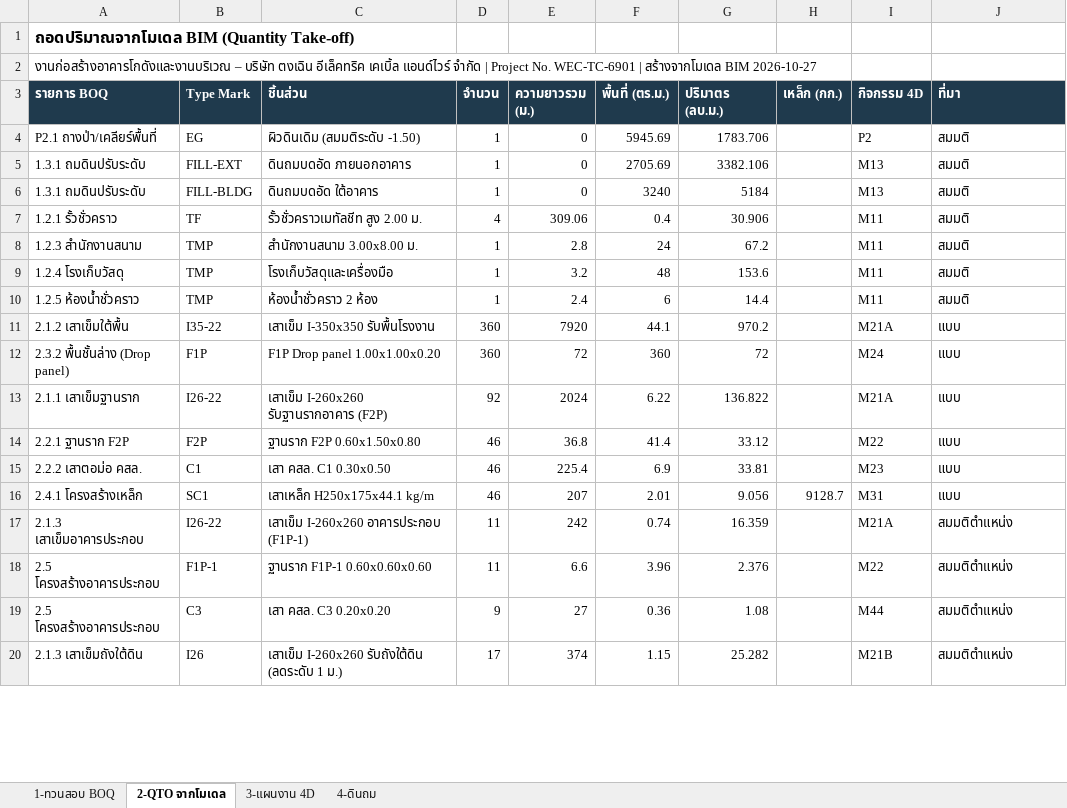
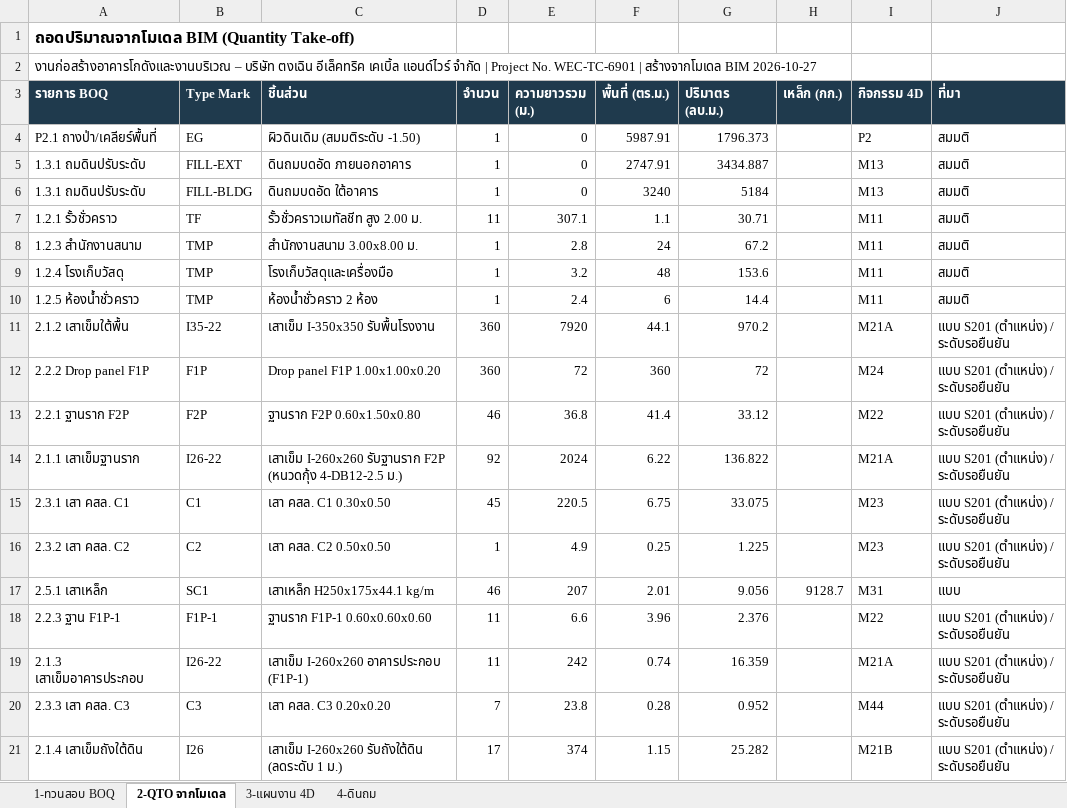
Before and after one commit to WIWATTRAI/LITTLEFARM, an Excel workbook: tongcheng-bim/out/TC-WH_BIM_QTO.xlsx, sheet 2-QTO จากโมเดล, drawn as a sheet; only a part is shown; values as stored, in another font and other column widths than the file's, no borders; removed rows and columns are numbered as before the commit, all else as after; the diff covers the shown part only; the diff names each change by its address in the sheet, - before the commit and + after, or states it on an @@ line.

```diff
--- a/tongcheng-bim/out/TC-WH_BIM_QTO.xlsx (sheet 2-QTO จากโมเดล)
+++ b/tongcheng-bim/out/TC-WH_BIM_QTO.xlsx (sheet 2-QTO จากโมเดล)
-F4 (พื้นที่ (ตร.ม.)): 5945.69
+F4 (พื้นที่ (ตร.ม.)): 5987.91
-G4 (ปริมาตร (ลบ.ม.)): 1783.706
+G4 (ปริมาตร (ลบ.ม.)): 1796.373
-F5 (พื้นที่ (ตร.ม.)): 2705.69
+F5 (พื้นที่ (ตร.ม.)): 2747.91
-G5 (ปริมาตร (ลบ.ม.)): 3382.106
+G5 (ปริมาตร (ลบ.ม.)): 3434.887
-D7 (จำนวน): 4
+D7 (จำนวน): 11
-E7 (ความยาวรวม (ม.)): 309.06
+E7 (ความยาวรวม (ม.)): 307.1
-F7 (พื้นที่ (ตร.ม.)): 0.4
+F7 (พื้นที่ (ตร.ม.)): 1.1
-G7 (ปริมาตร (ลบ.ม.)): 30.906
+G7 (ปริมาตร (ลบ.ม.)): 30.71
-J11:J12 (ที่มา): แบบ
+J11:J12 (ที่มา): แบบ S201 (ตำแหน่ง) / ระดับรอยืนยัน
-A12 (รายการ BOQ): 2.3.2 พื้นชั้นล่าง (Drop panel)
+A12 (รายการ BOQ): 2.2.2 Drop panel F1P
-C12 (ชิ้นส่วน): F1P Drop panel 1.00x1.00x0.20
+C12 (ชิ้นส่วน): Drop panel F1P 1.00x1.00x0.20
-row 13: 2.1.1 เสาเข็มฐานราก | I26-22 | เสาเข็ม I-260x260 รับฐานรากอาคาร (F2P) | 92 | 2024 | 6.22 | 136.822 |  | M21A | แบบ
-J13 (ที่มา): แบบ
+J13 (ที่มา): แบบ S201 (ตำแหน่ง) / ระดับรอยืนยัน
+row 14: 2.1.1 เสาเข็มฐานราก | I26-22 | เสาเข็ม I-260x260 รับฐานราก F2P (หนวดกุ้ง 4-DB12-2.5 ม.) | 92 | 2024 | 6.22 | 136.822 |  | M21A | แบบ S201 (ตำแหน่ง) / ระดับรอยืนยัน
-A15 (รายการ BOQ): 2.2.2 เสาตอม่อ คสล.
+A15 (รายการ BOQ): 2.3.1 เสา คสล. C1
-D15 (จำนวน): 46
+D15 (จำนวน): 45
-E15 (ความยาวรวม (ม.)): 225.4
+E15 (ความยาวรวม (ม.)): 220.5
-F15 (พื้นที่ (ตร.ม.)): 6.9
+F15 (พื้นที่ (ตร.ม.)): 6.75
-G15 (ปริมาตร (ลบ.ม.)): 33.81
+G15 (ปริมาตร (ลบ.ม.)): 33.075
-J15 (ที่มา): แบบ
+J15 (ที่มา): แบบ S201 (ตำแหน่ง) / ระดับรอยืนยัน
+row 16: 2.3.2 เสา คสล. C2 | C2 | เสา คสล. C2 0.50x0.50 | 1 | 4.9 | 0.25 | 1.225 |  | M23 | แบบ S201 (ตำแหน่ง) / ระดับรอยืนยัน
-A17 (รายการ BOQ): 2.4.1 โครงสร้างเหล็ก
+A17 (รายการ BOQ): 2.5.1 เสาเหล็ก
+row 18: 2.2.3 ฐาน F1P-1 | F1P-1 | ฐานราก F1P-1 0.60x0.60x0.60 | 11 | 6.6 | 3.96 | 2.376 |  | M22 | แบบ S201 (ตำแหน่ง) / ระดับรอยืนยัน
-J19 (ที่มา): สมมติตำแหน่ง
+J19 (ที่มา): แบบ S201 (ตำแหน่ง) / ระดับรอยืนยัน
-row 18: 2.5 โครงสร้างอาคารประกอบ | F1P-1 | ฐานราก F1P-1 0.60x0.60x0.60 | 11 | 6.6 | 3.96 | 2.376 |  | M22 | สมมติตำแหน่ง
-A20 (รายการ BOQ): 2.5 โครงสร้างอาคารประกอบ
+A20 (รายการ BOQ): 2.3.3 เสา คสล. C3
-D20 (จำนวน): 9
+D20 (จำนวน): 7
-E20 (ความยาวรวม (ม.)): 27
+E20 (ความยาวรวม (ม.)): 23.8
-F20 (พื้นที่ (ตร.ม.)): 0.36
+F20 (พื้นที่ (ตร.ม.)): 0.28
-G20 (ปริมาตร (ลบ.ม.)): 1.08
+G20 (ปริมาตร (ลบ.ม.)): 0.952
-J20:J21 (ที่มา): สมมติตำแหน่ง
+J20:J21 (ที่มา): แบบ S201 (ตำแหน่ง) / ระดับรอยืนยัน
-A21 (รายการ BOQ): 2.1.3 เสาเข็มถังใต้ดิน
+A21 (รายการ BOQ): 2.1.4 เสาเข็มถังใต้ดิน
```
Also changed, not shown: 3 added rows, 1 removed row and 36 edited cells elsewhere in this sheet, sheet 3-แผนงาน 4D, sheet 1-ทวนสอบ BOQ, sheet 4-ดินถม, 10 other files.
